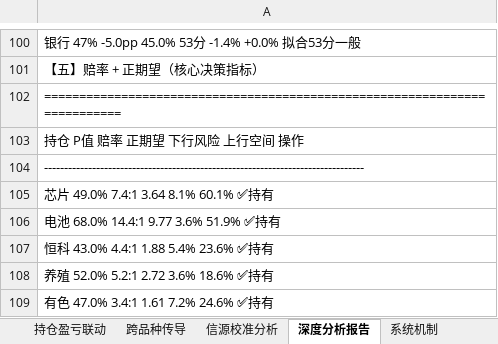
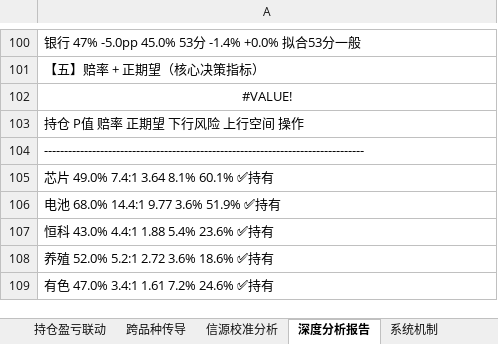
Before and after one commit to f840047663-bot/external-memory, an Excel workbook: 持仓贝叶斯跟踪.xlsx, sheet 深度分析报告, drawn as a sheet; only a part is shown, gaps mark what is left out; values as stored, in another font and other column widths than the file's, no borders; formulas without a stored value are shown as written; the diff covers the shown part only; the diff names each change by its address in the sheet, - before the commit and + after, or states it on an @@ line.

```diff
--- a/持仓贝叶斯跟踪.xlsx (sheet 深度分析报告)
+++ b/持仓贝叶斯跟踪.xlsx (sheet 深度分析报告)
-A102: ==========================================================================
+A102: #VALUE!
-A102 alignment: left
+A102 alignment: center
```
Also changed, not shown: 8 edited cells and cell formats elsewhere in this sheet, sheet 总看板, sheet 系统机制, sheet 资金分配, sheet 三源联动分析, 1 other file.
